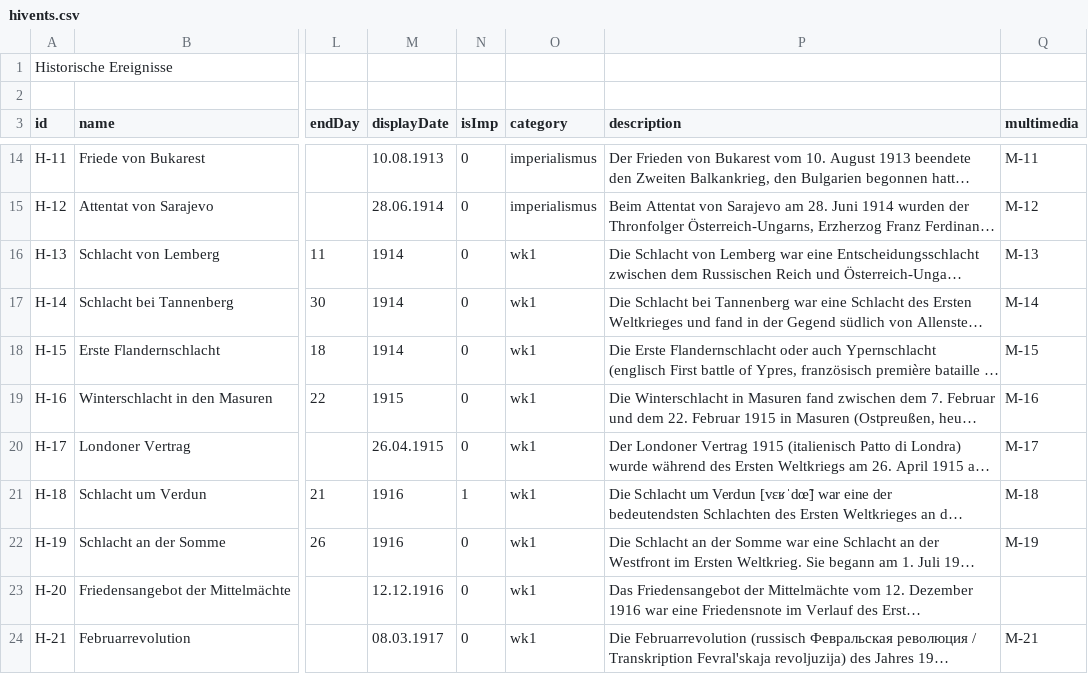
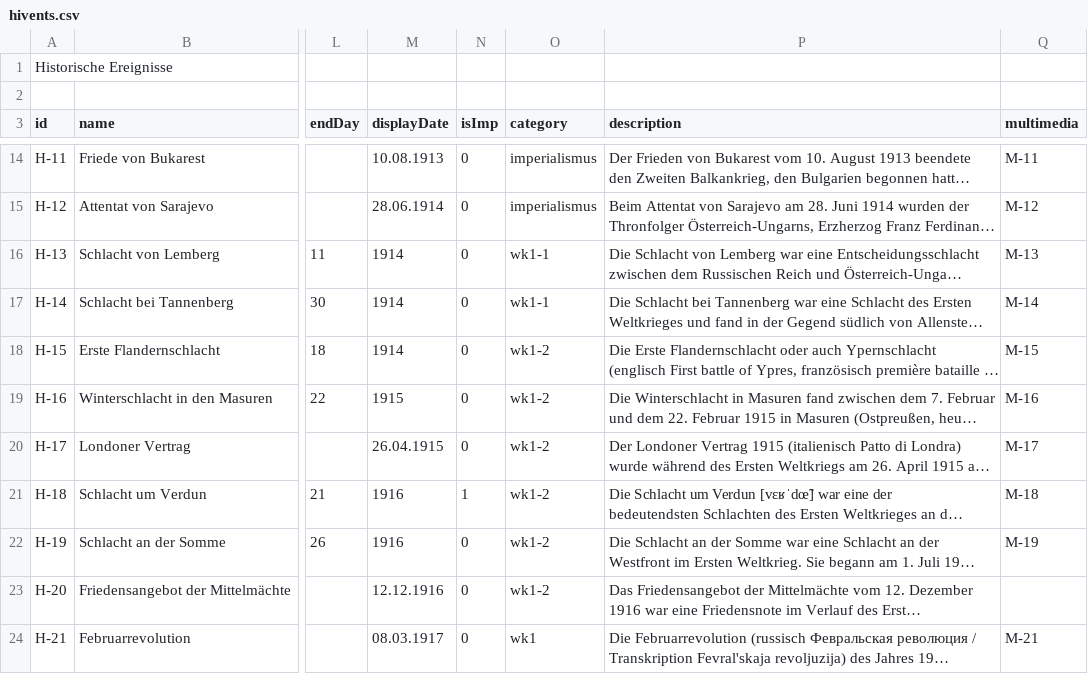
Before and after one commit to MenschMarcus/HistoGlobe_school, a CSV file: config/school/data/hivents.csv, drawn as a sheet; only a part is shown, gaps mark what is left out; long unchanged cells end in …; the diff covers the shown part only; the diff names each change by its address in the sheet, - before the commit and + after, or states it on an @@ line.

Commit message:
assigned each hivent category of subtopic

```diff
--- a/config/school/data/hivents.csv
+++ b/config/school/data/hivents.csv
-O16:O17 (category): wk1
+O16:O17 (category): wk1-1
-O18:O23 (category): wk1
+O18:O23 (category): wk1-2
```
Also changed, not shown: 47 edited cells elsewhere in this file, 1 other file.
